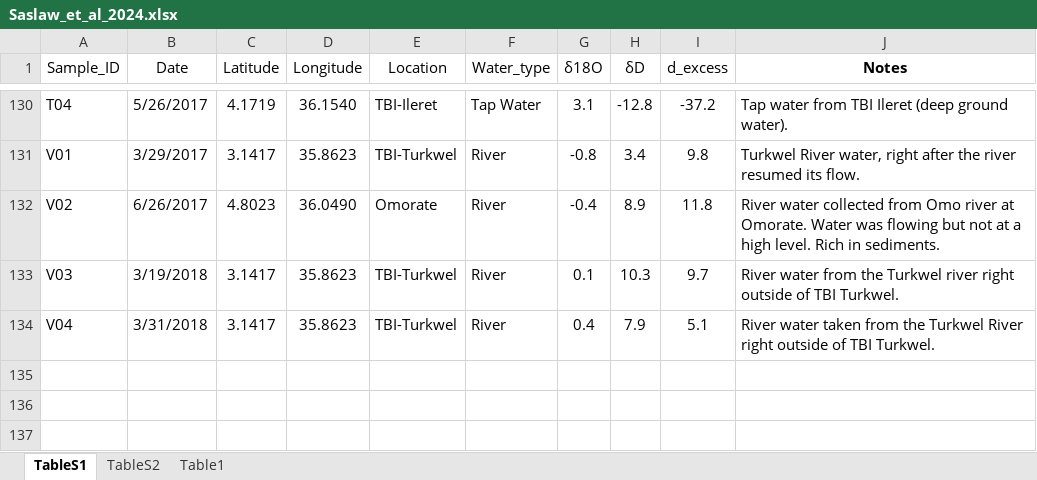
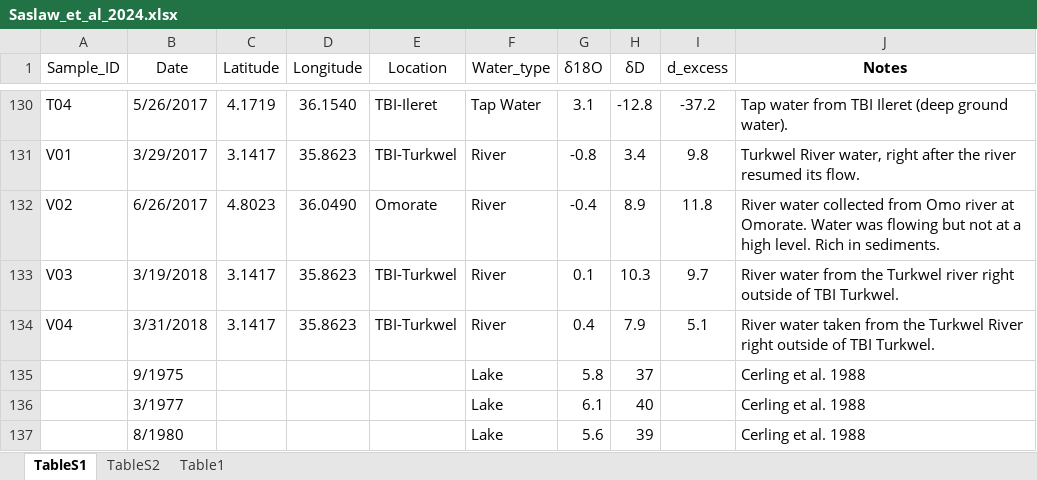
Before and after one commit to Deming-Yang/TurkanaWatersBM, an Excel workbook: data/Saslaw_et_al_2024.xlsx, sheet TableS1, drawn as a sheet; only a part is shown, gaps mark what is left out; values as stored, in another font and other column widths than the file's, no borders; table styles not drawn; the diff names each change by its address in the sheet, - before the commit and + after, or states it on an @@ line.

```diff
--- a/data/Saslaw_et_al_2024.xlsx (sheet TableS1)
+++ b/data/Saslaw_et_al_2024.xlsx (sheet TableS1)
+row 135:  | 9/1975 |  |  |  | Lake | 5.8 | 37 |  | Cerling et al. 1988
+row 136:  | 3/1977 |  |  |  | Lake | 6.1 | 40 |  | Cerling et al. 1988
+row 137:  | 8/1980 |  |  |  | Lake | 5.6 | 39 |  | Cerling et al. 1988
```
Also changed, not shown: 5 other files.
